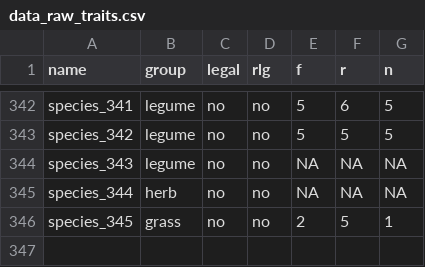
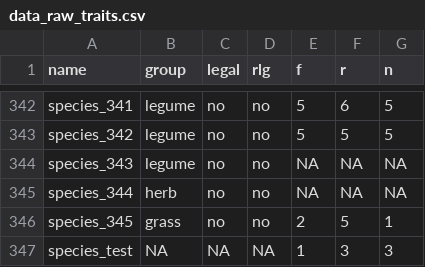
Before and after one commit to markus1bauer/CI_vegetation_surveys, a CSV file: data/data_raw_traits.csv, drawn as a sheet; only a part is shown, gaps mark what is left out.

Commit message:
test data: species_test

```diff
--- a/data/data_raw_traits.csv
+++ b/data/data_raw_traits.csv
@@ -346 +346,2 @@ species_344,herb,no,no,NA,NA,NA
 species_345,grass,no,no,2,5,1
+species_test,NA,NA,NA,1,3,3
```
